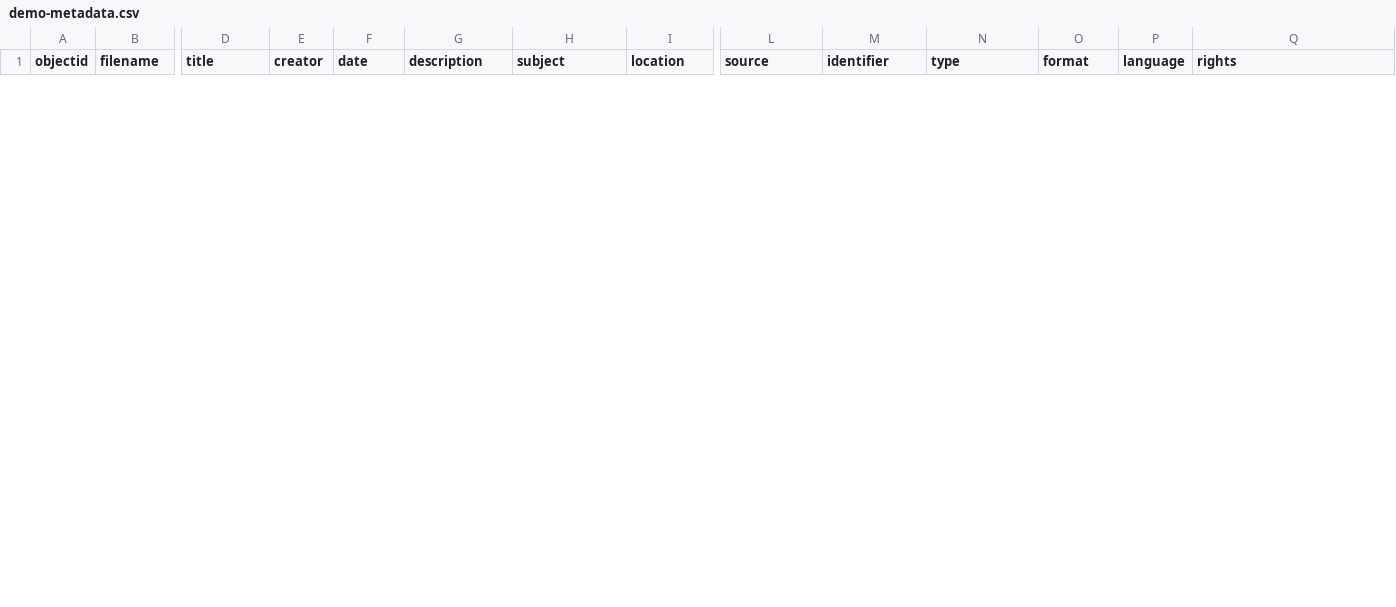
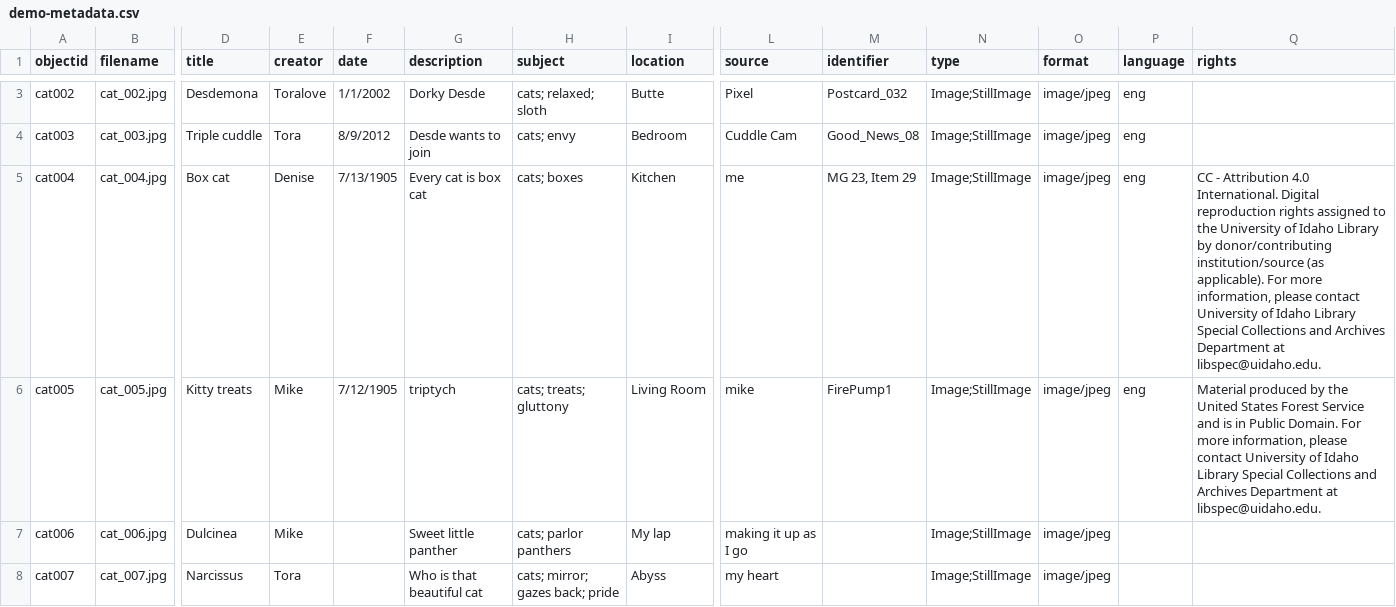
Before and after one commit to cc3199/mbmg-master, a CSV file: _data/demo-metadata.csv, drawn as a sheet; only a part is shown, gaps mark what is left out; rows hold the shown columns only; the diff covers the shown part only; the diff names each change by its address in the sheet, - before the commit and + after, or states it on an @@ line.

```diff
--- a/_data/demo-metadata.csv
+++ b/_data/demo-metadata.csv
+row 3: cat002 | cat_002.jpg | Desdemona | Toralove | 1/1/2002 | Dorky Desde | cats; relaxed; sloth | Butte | Pixel | Postcard_032 | Image;StillImage | image/jpeg | eng
+row 4: cat003 | cat_003.jpg | Triple cuddle | Tora | 8/9/2012 | Desde wants to join | cats; envy | Bedroom | Cuddle Cam | Good_News_08 | Image;StillImage | image/jpeg | eng
+row 5: cat004 | cat_004.jpg | Box cat | Denise | 7/13/1905 | Every cat is box cat | cats; boxes | Kitchen | me | MG 23, Item 29 | Image;StillImage | image/jpeg | eng | CC - Attribution 4.0 International. Digital reproduction rights assigned to the University of Idaho Library by donor/contributing institution/source (as applicable). For more information, please contact University of Idaho Library Special Collections and Archives Department at libspec@uidaho.edu.
+row 6: cat005 | cat_005.jpg | Kitty treats | Mike | 7/12/1905 | triptych | cats; treats; gluttony | Living Room | mike | FirePump1 | Image;StillImage | image/jpeg | eng | Material produced by the United States Forest Service and is in Public Domain. For more information, please contact University of Idaho Library Special Collections and Archives Department at libspec@uidaho.edu.
+row 7: cat006 | cat_006.jpg | Dulcinea | Mike |  | Sweet little panther | cats; parlor panthers | My lap | making it up as I go |  | Image;StillImage | image/jpeg
+row 8: cat007 | cat_007.jpg | Narcissus | Tora |  | Who is that beautiful cat | cats; mirror; gazes back; pride | Abyss | my heart |  | Image;StillImage | image/jpeg
```
Also changed, not shown: 1 added row and 5 removed rows elsewhere in this file, 11 other files.
